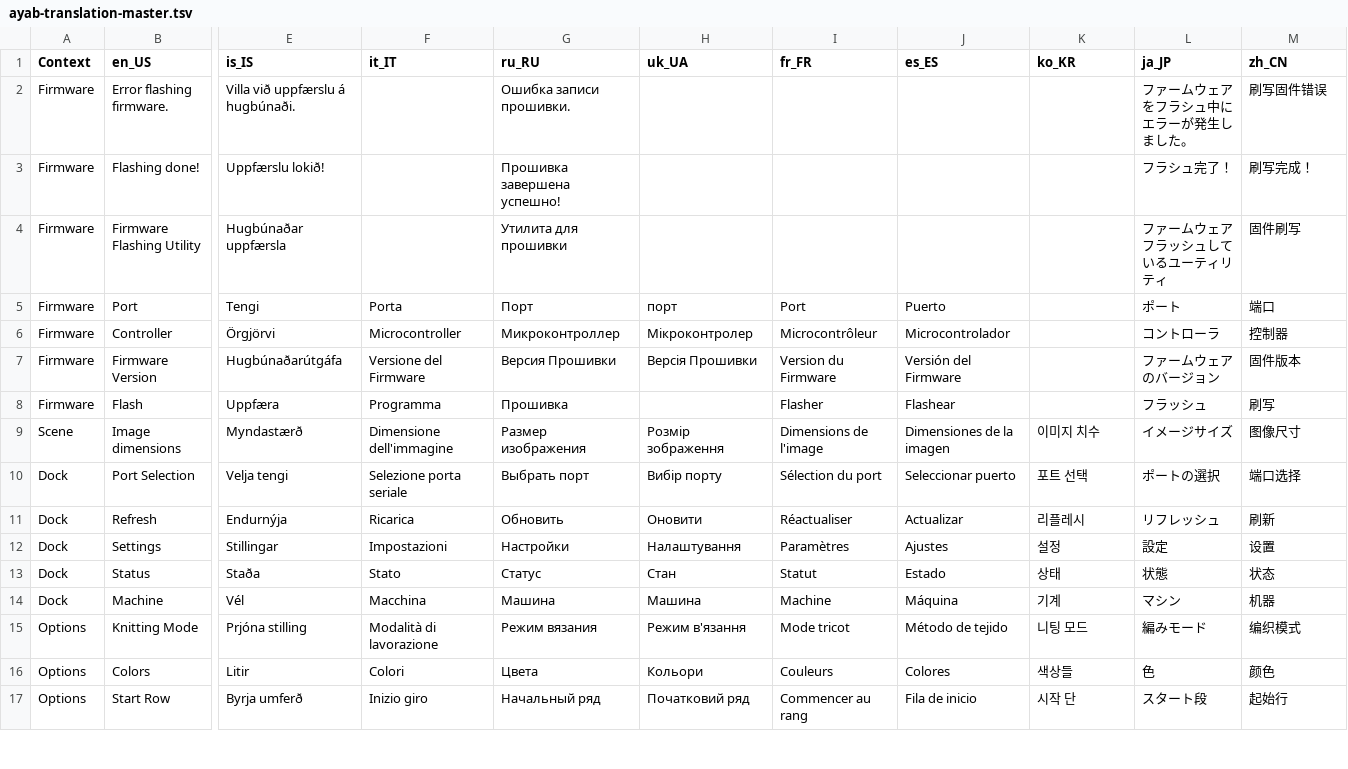
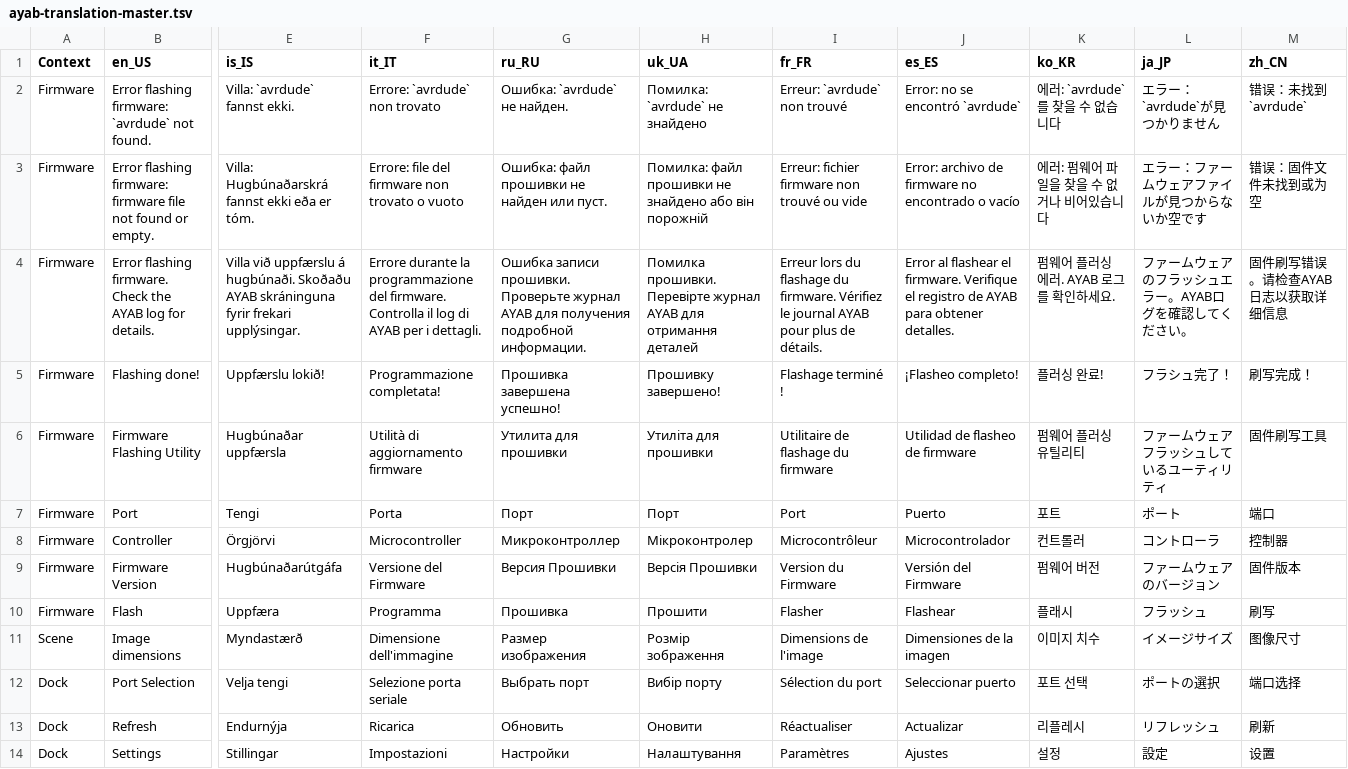
Before and after one commit to AllYarnsAreBeautiful/ayab-desktop, a TSV file: src/main/resources/base/ayab/translations/ayab-translation-master.tsv, drawn as a sheet; only a part is shown, gaps mark what is left out; the shorter side is filled out with more unchanged rows; removed rows and columns are numbered as before the commit, all else as after; rows hold the shown columns only; the diff names each change by its address in the sheet, - before the commit and + after, or states it on an @@ line.

Commit message:
Log avrdude command output on failure
Also check for firmware presence before flashing.

```diff
--- a/src/main/resources/base/ayab/translations/ayab-translation-master.tsv
+++ b/src/main/resources/base/ayab/translations/ayab-translation-master.tsv
-row 2: Firmware | Error flashing firmware. | Villa við uppfærslu á hugbúnaði. |  | Ошибка записи прошивки. |  |  |  |  | ファームウェアをフラシュ中にエラーが発生しました。 | 刷写固件错误
+row 2: Firmware | Error flashing firmware: `avrdude` not found. | Villa: `avrdude` fannst ekki. | Errore: `avrdude` non trovato | Ошибка: `avrdude` не найден. | Помилка: `avrdude` не знайдено | Erreur: `avrdude` non trouvé | Error: no se encontró `avrdude` | 에러: `avrdude`를 찾을 수 없습니다 | エラー：`avrdude`が見つかりません | 错误：未找到`avrdude`
+row 3: Firmware | Error flashing firmware: firmware file not found or empty. | Villa: Hugbúnaðarskrá fannst ekki eða er tóm. | Errore: file del firmware non trovato o vuoto | Ошибка: файл прошивки не найден или пуст. | Помилка: файл прошивки не знайдено або він порожній | Erreur: fichier firmware non trouvé ou vide | Error: archivo de firmware no encontrado o vacío | 에러: 펌웨어 파일을 찾을 수 없거나 비어있습니다 | エラー：ファームウェアファイルが見つからないか空です | 错误：固件文件未找到或为空
+row 4: Firmware | Error flashing firmware. Check the AYAB log for details. | Villa við uppfærslu á hugbúnaði. Skoðaðu AYAB skráninguna fyrir frekari upplýsingar. | Errore durante la programmazione del firmware. Controlla il log di AYAB per i dettagli. | Ошибка записи прошивки. Проверьте журнал AYAB для получения подробной информации. | Помилка прошивки. Перевірте журнал AYAB для отримання деталей | Erreur lors du flashage du firmware. Vérifiez le journal AYAB pour plus de détails. | Error al flashear el firmware. Verifique el registro de AYAB para obtener detalles. | 펌웨어 플러싱 에러. AYAB 로그를 확인하세요. | ファームウェアのフラッシュエラー。AYABログを確認してください。 | 固件刷写错误。请检查AYAB日志以获取详细信息
-F5 (it_IT): (empty)
+F5 (it_IT): Programmazione completata!
-H5 (uk_UA): (empty)
+H5 (uk_UA): Прошивку завершено!
-I5 (fr_FR): (empty)
+I5 (fr_FR): Flashage terminé !
-J5 (es_ES): (empty)
+J5 (es_ES): ¡Flasheo completo!
-K5 (ko_KR): (empty)
+K5 (ko_KR): 플러싱 완료!
-F6 (it_IT): (empty)
+F6 (it_IT): Utilità di aggiornamento firmware
-H6 (uk_UA): (empty)
+H6 (uk_UA): Утиліта для прошивки
-I6 (fr_FR): (empty)
+I6 (fr_FR): Utilitaire de flashage du firmware
-J6 (es_ES): (empty)
+J6 (es_ES): Utilidad de flasheo de firmware
-K6 (ko_KR): (empty)
+K6 (ko_KR): 펌웨어 플러싱 유틸리티
-M6 (zh_CN): 固件刷写
+M6 (zh_CN): 固件刷写工具
-H7 (uk_UA): порт
+H7 (uk_UA): Порт
-K7 (ko_KR): (empty)
+K7 (ko_KR): 포트
-K8 (ko_KR): (empty)
+K8 (ko_KR): 컨트롤러
-K9 (ko_KR): (empty)
+K9 (ko_KR): 펌웨어 버전
-H10 (uk_UA): (empty)
+H10 (uk_UA): Прошити
-K10 (ko_KR): (empty)
+K10 (ko_KR): 플래시
```
Also changed, not shown: 1 other file.
